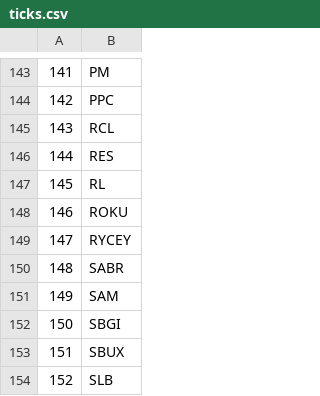
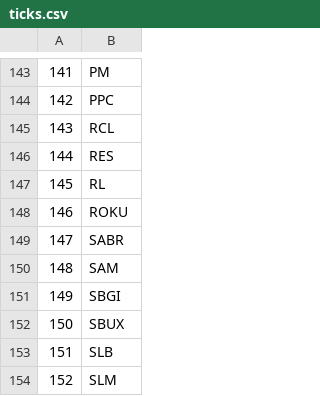
Before and after one commit to schmitty918/ticks, a CSV file: ticks.csv, drawn as a sheet; only a part is shown, gaps mark what is left out; the shorter side is filled out with more unchanged rows; removed rows and columns are numbered as before the commit, all else as after; the diff names each change by its address in the sheet, - before the commit and + after, or states it on an @@ line.

Commit message:
Add files via upload

```diff
--- a/ticks.csv
+++ b/ticks.csv
-row 149: 147 | RYCEY
@@ column A renumbered from row 149 down @@
```
